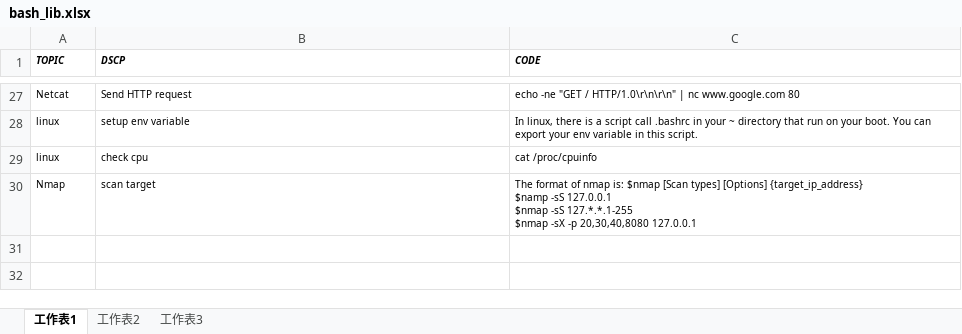
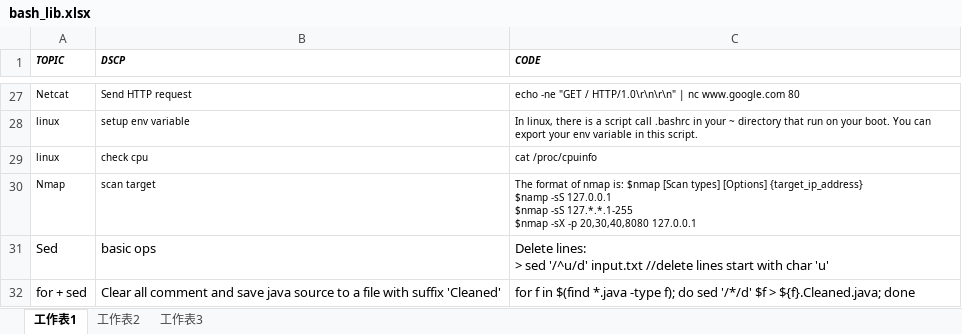
Before and after one commit to mylesieong/code_library, an Excel workbook: bash_lib.xlsx, sheet 工作表1, drawn as a sheet; only a part is shown, gaps mark what is left out; values as stored, in another font and other column widths than the file's, no borders; ↵ is a line break in a cell; the diff names each change by its address in the sheet, - before the commit and + after, or states it on an @@ line.

Commit message:
Add sed usage example and cmd ren entry

```diff
--- a/bash_lib.xlsx (sheet 工作表1)
+++ b/bash_lib.xlsx (sheet 工作表1)
+row 31: Sed | basic ops | Delete lines: ↵ > sed '/^u/d' input.txt //delete lines start with char 'u'
+row 32: for + sed | Clear all comment and save java source to a file with suffix 'Cleaned' | for f in $(find *.java -type f); do sed '/*/d' $f > ${f}.Cleaned.java; done
```
Also changed, not shown: cmd_lib.xlsx.
